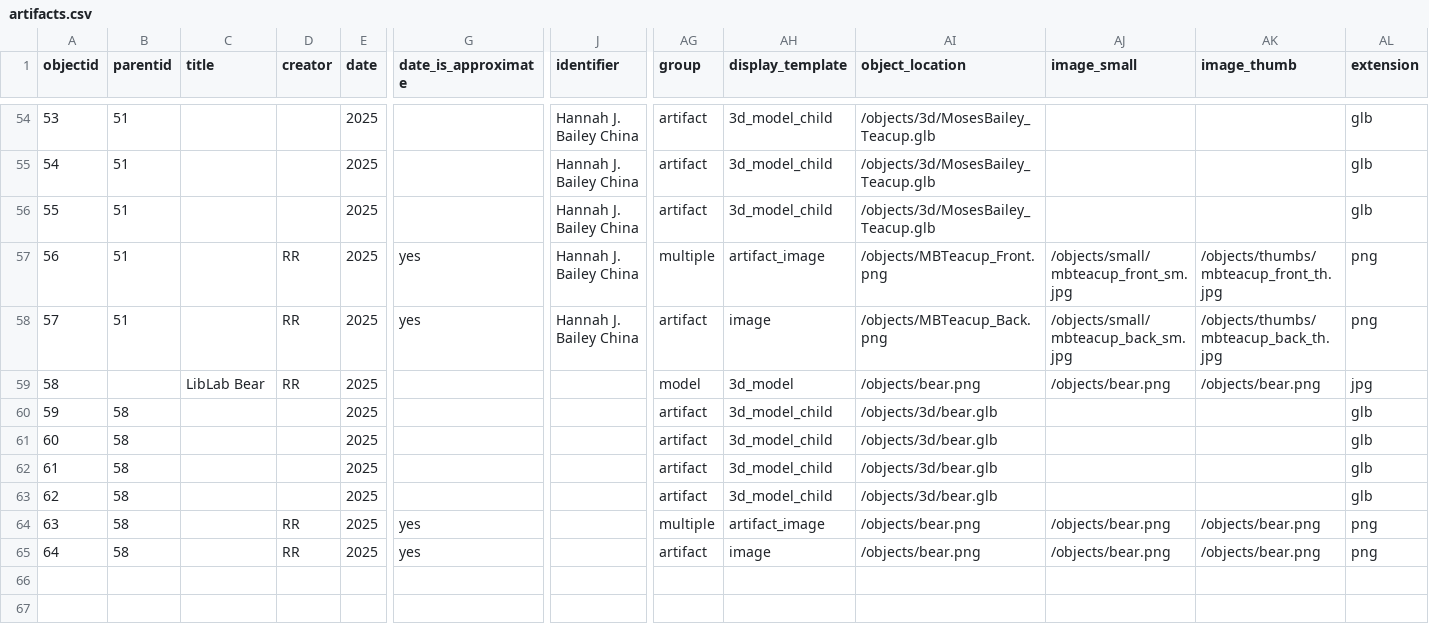
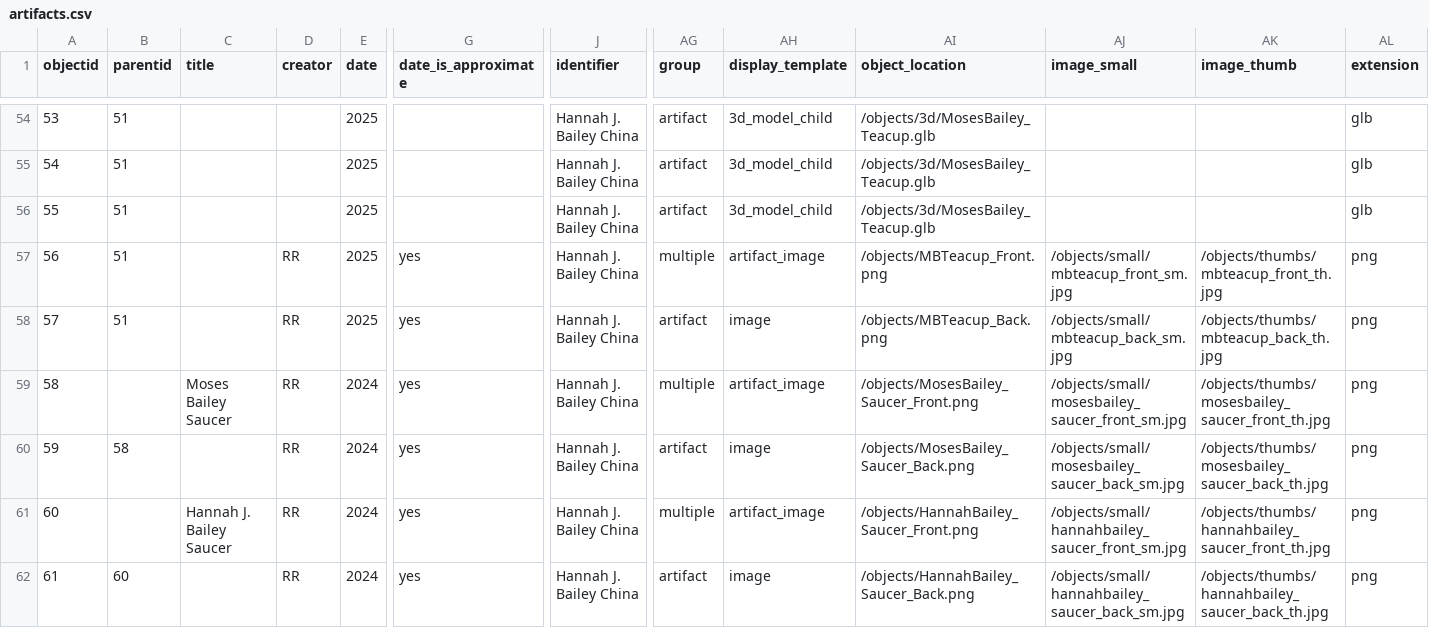
Before and after one commit to betovargas/test-demo, a CSV file: _data/artifacts.csv, drawn as a sheet; only a part is shown, gaps mark what is left out; removed rows and columns are numbered as before the commit, all else as after; rows hold the shown columns only; the diff names each change by its address in the sheet, - before the commit and + after, or states it on an @@ line.

```diff
--- a/_data/artifacts.csv
+++ b/_data/artifacts.csv
-row 59: 58 |  | LibLab Bear | RR | 2025 |  |  | model | 3d_model | /objects/bear.png | /objects/bear.png | /objects/bear.png | jpg
-row 60: 59 | 58 |  |  | 2025 |  |  | artifact | 3d_model_child | /objects/3d/bear.glb |  |  | glb
-row 61: 60 | 58 |  |  | 2025 |  |  | artifact | 3d_model_child | /objects/3d/bear.glb |  |  | glb
-row 62: 61 | 58 |  |  | 2025 |  |  | artifact | 3d_model_child | /objects/3d/bear.glb |  |  | glb
-row 63: 62 | 58 |  |  | 2025 |  |  | artifact | 3d_model_child | /objects/3d/bear.glb |  |  | glb
@@ column A (objectid) renumbered between rows 59 and 60 @@
-B59 (parentid): 58
+B59 (parentid): (empty)
-C59 (title): (empty)
+C59 (title): Moses Bailey Saucer
-E59:E60 (date): 2025
+E59:E60 (date): 2024
-J59:J60 (identifier): (empty)
+J59:J60 (identifier): Hannah J. Bailey China
-AI59 (object_location): /objects/bear.png
+AI59 (object_location): /objects/MosesBailey_Saucer_Front.png
-AJ59 (image_small): /objects/bear.png
+AJ59 (image_small): /objects/small/mosesbailey_saucer_front_sm.jpg
-AK59 (image_thumb): /objects/bear.png
+AK59 (image_thumb): /objects/thumbs/mosesbailey_saucer_front_th.jpg
-AI60 (object_location): /objects/bear.png
+AI60 (object_location): /objects/MosesBailey_Saucer_Back.png
-AJ60 (image_small): /objects/bear.png
+AJ60 (image_small): /objects/small/mosesbailey_saucer_back_sm.jpg
-AK60 (image_thumb): /objects/bear.png
+AK60 (image_thumb): /objects/thumbs/mosesbailey_saucer_back_th.jpg
+row 61: 60 |  | Hannah J. Bailey Saucer | RR | 2024 | yes | Hannah J. Bailey China | multiple | artifact_image | /objects/HannahBailey_Saucer_Front.png | /objects/small/hannahbailey_saucer_front_sm.jpg | /objects/thumbs/hannahbailey_saucer_front_th.jpg | png
+row 62: 61 | 60 |  | RR | 2024 | yes | Hannah J. Bailey China | artifact | image | /objects/HannahBailey_Saucer_Back.png | /objects/small/hannahbailey_saucer_back_sm.jpg | /objects/thumbs/hannahbailey_saucer_back_th.jpg | png
```
Also changed, not shown: objects/object_list.csv, 13 other files.
